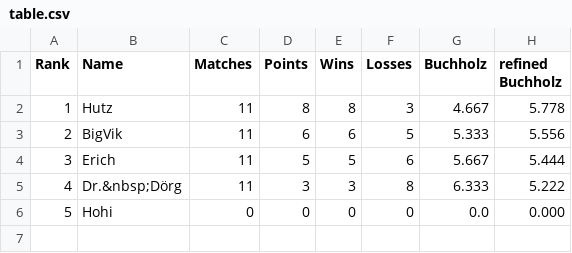
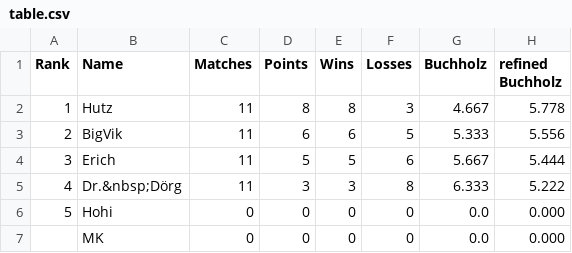
Before and after one commit to flunkypiraten/flunkypiraten.github.io, a CSV file: _data/table.csv, drawn as a sheet; the diff names each change by its address in the sheet, - before the commit and + after, or states it on an @@ line.

Commit message:
update table data

```diff
--- a/_data/table.csv
+++ b/_data/table.csv
+row 7:  | MK | 0 | 0 | 0 | 0 | 0.0 | 0.000
```
